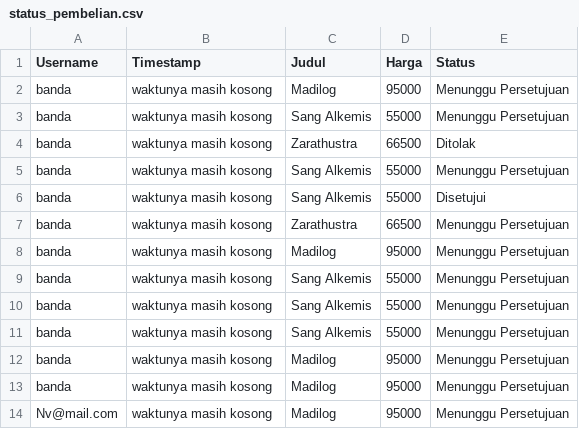
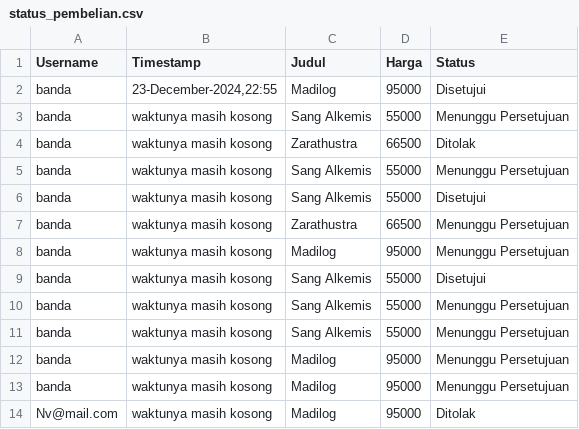
Before and after one commit to Hanifmd45/Aplikasi-Pepustakaan-dengan-csv, a CSV file: status_pembelian.csv, drawn as a sheet.

```diff
--- a/status_pembelian.csv
+++ b/status_pembelian.csv
@@ -1,3 +1,3 @@
 Username,Timestamp,Judul,Harga,Status
-banda,waktunya masih kosong,Madilog,95000,Menunggu Persetujuan
+banda,"23-December-2024,22:55",Madilog,95000,Disetujui
 banda,waktunya masih kosong,Sang Alkemis,55000,Menunggu Persetujuan
@@ -8,3 +8,3 @@ banda,waktunya masih kosong,Zarathustra,66500,Menunggu Persetujuan
 banda,waktunya masih kosong,Madilog,95000,Menunggu Persetujuan
-banda,waktunya masih kosong,Sang Alkemis,55000,Menunggu Persetujuan
+banda,waktunya masih kosong,Sang Alkemis,55000,Disetujui
 banda,waktunya masih kosong,Sang Alkemis,55000,Menunggu Persetujuan
@@ -13,2 +13,2 @@ banda,waktunya masih kosong,Madilog,95000,Menunggu Persetujuan
 banda,waktunya masih kosong,Madilog,95000,Menunggu Persetujuan
-Nv@mail.com,waktunya masih kosong,Madilog,95000,Menunggu Persetujuan
+Nv@mail.com,waktunya masih kosong,Madilog,95000,Ditolak
```
Also changed, not shown: 3 other files.
